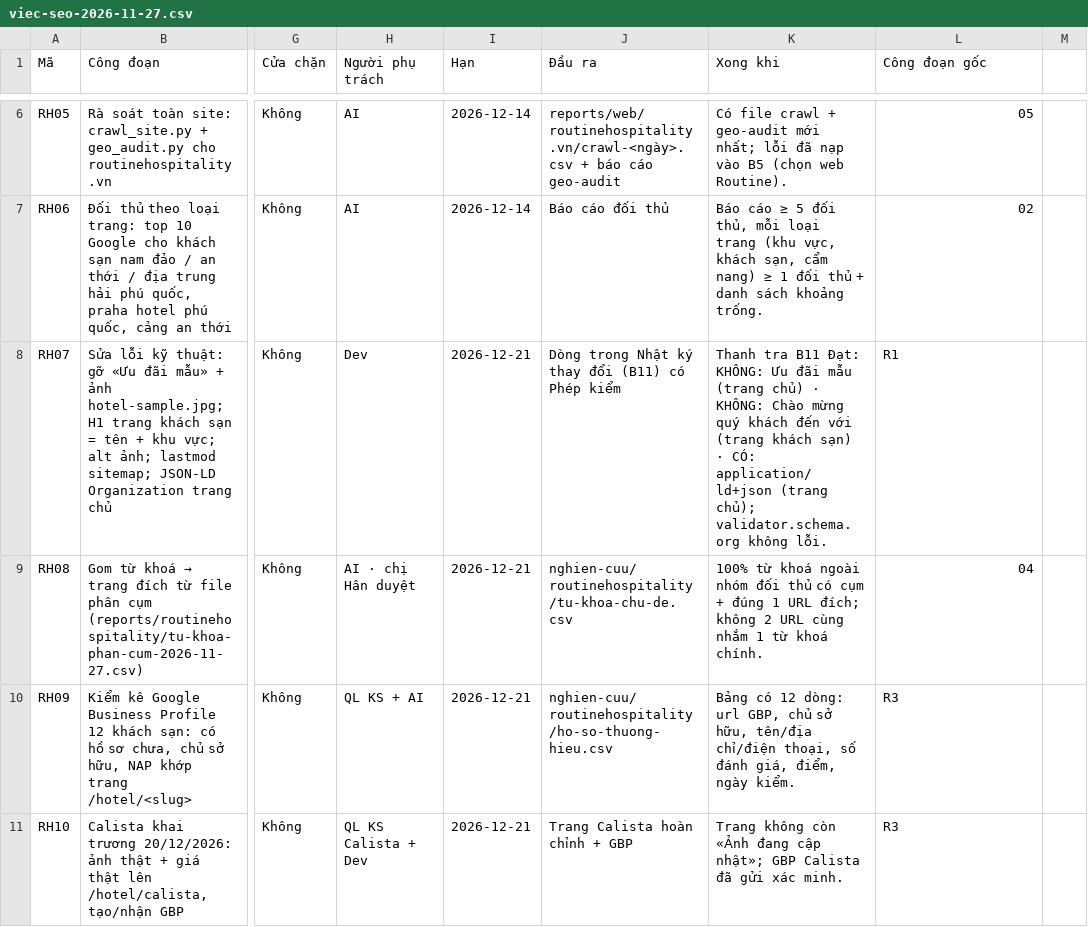
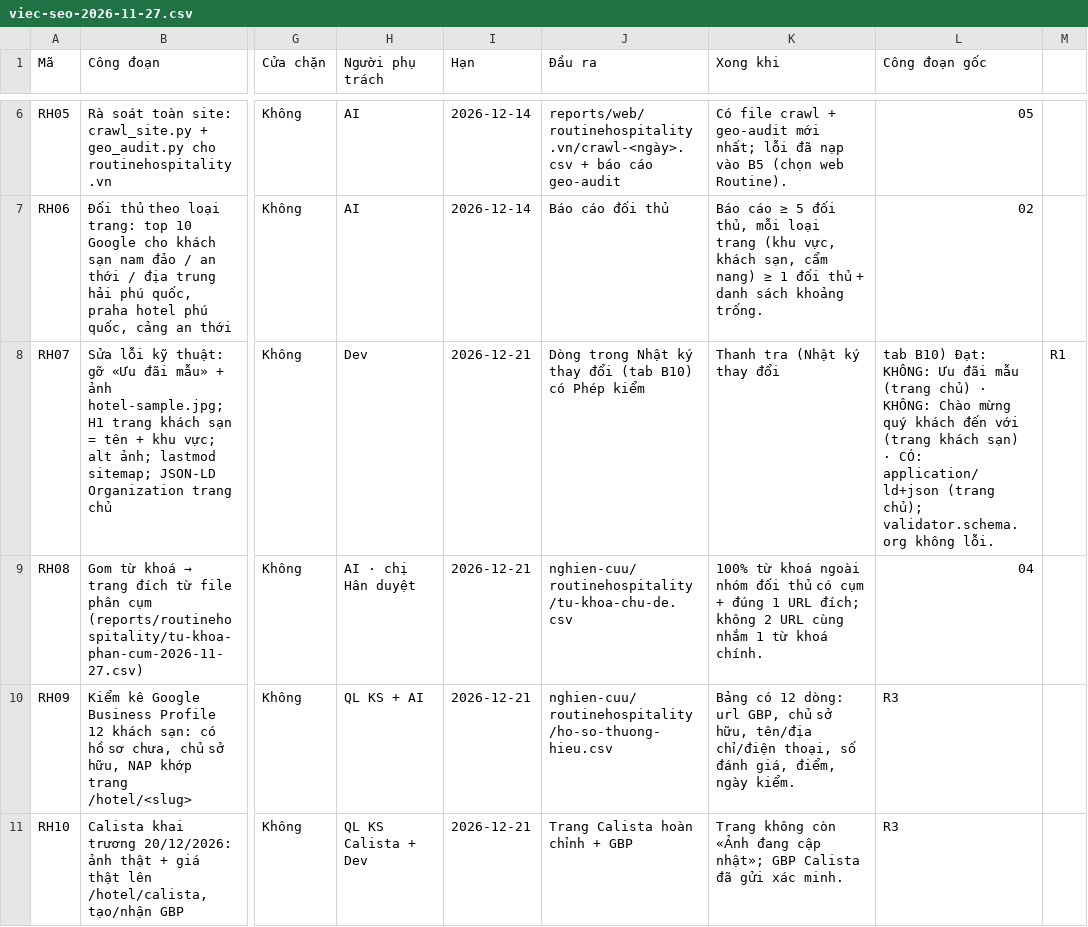
Before and after one commit to hanphu1101/rooty-seo-production, a CSV file: reports/routinehospitality/viec-seo-2026-11-27.csv, drawn as a sheet; only a part is shown, gaps mark what is left out; the diff covers the shown part only; the diff names each change by its address in the sheet, - before the commit and + after, or states it on an @@ line.

```diff
--- a/reports/routinehospitality/viec-seo-2026-11-27.csv
+++ b/reports/routinehospitality/viec-seo-2026-11-27.csv
-J8 (Đầu ra): …thay đổi (B11) có Phép…
+J8 (Đầu ra): …thay đổi (tab B10) có Phép…
-K8 (Xong khi): Thanh tra B11 Đạt: KHÔNG: Ưu đãi mẫu (trang chủ) · KHÔNG: Chào mừng quý khách đến với (trang khách sạn) · CÓ: application/ld+json (trang chủ); validator.schema.org không lỗi.
+K8 (Xong khi): Thanh tra (Nhật ký thay đổi
-L8 (Công đoạn gốc): R1
+L8 (Công đoạn gốc): tab B10) Đạt: KHÔNG: Ưu đãi mẫu (trang chủ) · KHÔNG: Chào mừng quý khách đến với (trang khách sạn) · CÓ: application/ld+json (trang chủ); validator.schema.org không lỗi.
-M8: (empty)
+M8: R1
```
Also changed, not shown: 2 edited cells elsewhere in this file, 4 other files.
